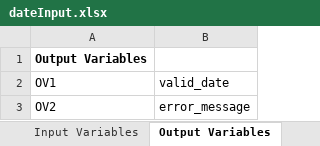
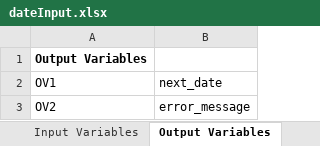
Before and after one commit to pelinsenkula/SoftwareTesting, an Excel workbook: resource/dateInput.xlsx, sheet Output Variables, drawn as a sheet; values as stored, in another font and other column widths than the file's, no borders; the diff names each change by its address in the sheet, - before the commit and + after, or states it on an @@ line.

```diff
--- a/resource/dateInput.xlsx (sheet Output Variables)
+++ b/resource/dateInput.xlsx (sheet Output Variables)
-B2: valid_date
+B2: next_date
```
Also changed, not shown: sheet Boundary Value Analysis, sheet Robustness Test Cases, sheet Weak Eqivalance Test Cases, sheet Traditional Equivalence, sheet Strong Equivalance Test Cases, sheet Worst Case Test Cases, resource/output.xlsx, 2 other files.
